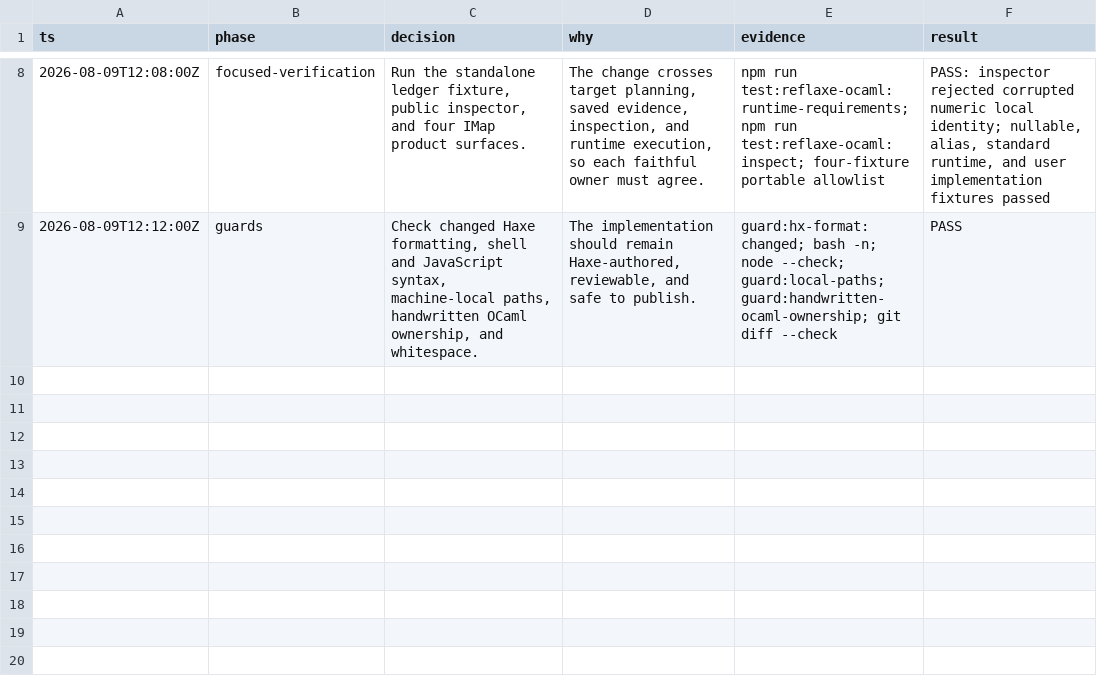
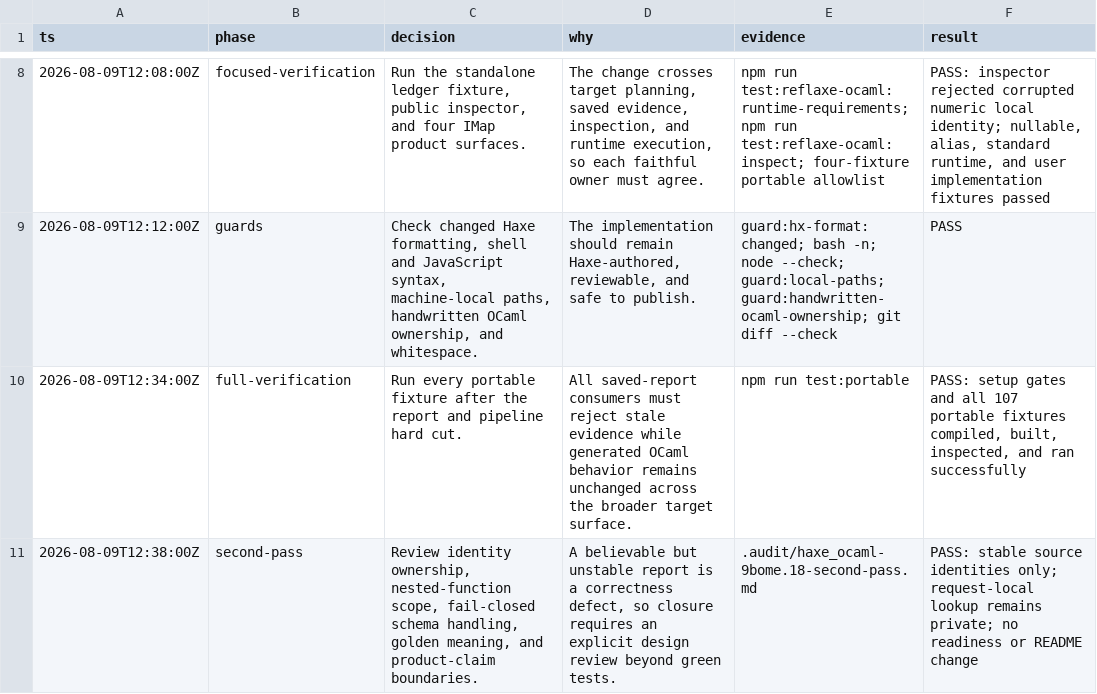
Before and after one commit to fullofcaffeine/hxhx, a TSV file: .audit/haxe_ocaml-9bome.18.tsv, drawn as a sheet; only a part is shown, gaps mark what is left out.

Commit message:
chore(beads): close stable IMap identity task
The complete portable portfolio passed all 107 fixtures after the IMap report hard cut. A written second-pass review confirms that temporary Haxe variable IDs remain request-local, nested locals use the established lexical identity plan, and stale numeric evidence fails closed.

This commit records the full verification and closes haxe_ocaml-9bome.18. README goals and readiness percentages remain unchanged because reproducible evidence is a correctness repair, not a completed product scenario.

```diff
--- a/.audit/haxe_ocaml-9bome.18.tsv
+++ b/.audit/haxe_ocaml-9bome.18.tsv
@@ -9 +9,3 @@ ts	phase	decision	why	evidence	result
 2026-08-09T12:12:00Z	guards	Check changed Haxe formatting, shell and JavaScript syntax, machine-local paths, handwritten OCaml ownership, and whitespace.	The implementation should remain Haxe-authored, reviewable, and safe to publish.	guard:hx-format:changed; bash -n; node --check; guard:local-paths; guard:handwritten-ocaml-ownership; git diff --check	PASS
+2026-08-09T12:34:00Z	full-verification	Run every portable fixture after the report and pipeline hard cut.	All saved-report consumers must reject stale evidence while generated OCaml behavior remains unchanged across the broader target surface.	npm run test:portable	PASS: setup gates and all 107 portable fixtures compiled, built, inspected, and ran successfully
+2026-08-09T12:38:00Z	second-pass	Review identity ownership, nested-function scope, fail-closed schema handling, golden meaning, and product-claim boundaries.	A believable but unstable report is a correctness defect, so closure requires an explicit design review beyond green tests.	.audit/haxe_ocaml-9bome.18-second-pass.md	PASS: stable source identities only; request-local lookup remains private; no readiness or README change
```
Also changed, not shown: 3 other files.
